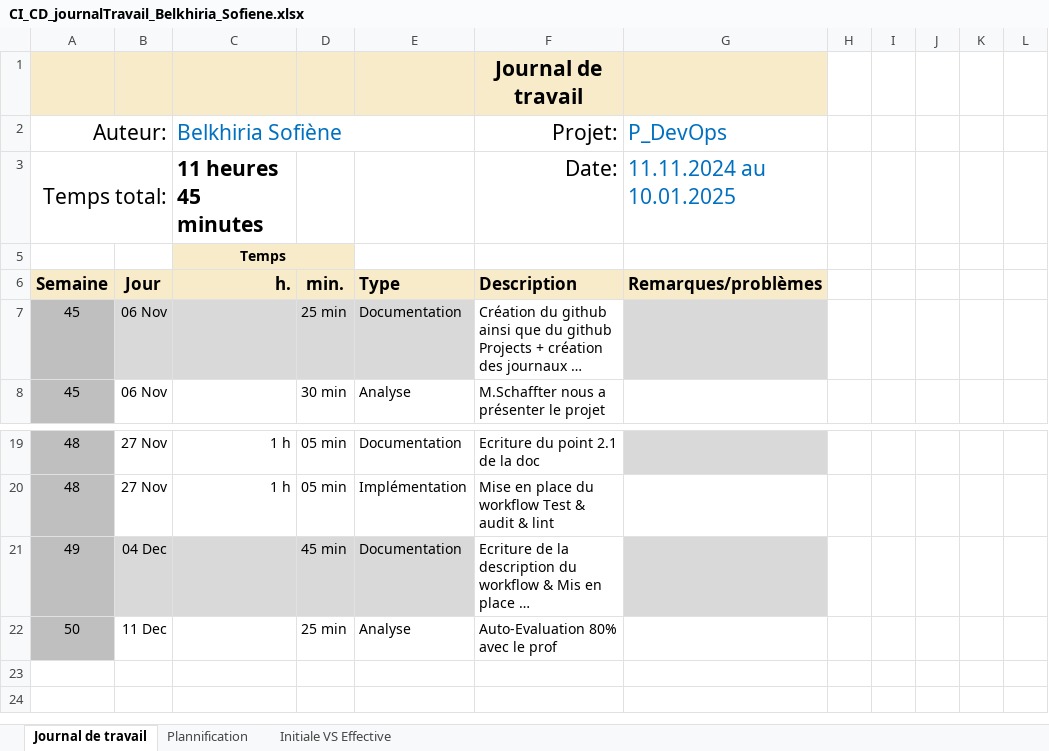
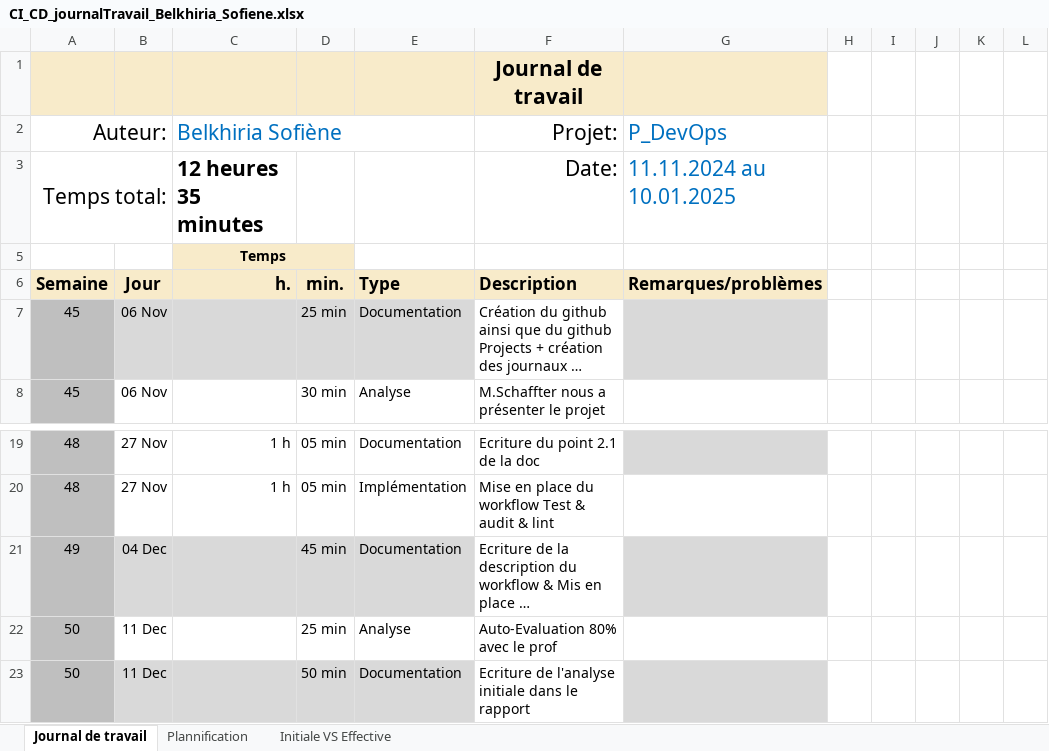
Before and after one commit to termimi/P_DevOps324-450, an Excel workbook: WIP/journaux de travaux/CI_CD_journalTravail_Belkhiria_Sofiene.xlsx, sheet Journal de travail, drawn as a sheet; only a part is shown, gaps mark what is left out; long unchanged cells end in …; values as stored, in another font and other column widths than the file's, no borders; conditional formats and table styles not drawn; the diff names each change by its address in the sheet, - before the commit and + after, or states it on an @@ line.

Commit message:
[doc](journal de travail) Update journal de travail

```diff
--- a/WIP/journaux de travaux/CI_CD_journalTravail_Belkhiria_Sofiene.xlsx (sheet Journal de travail)
+++ b/WIP/journaux de travaux/CI_CD_journalTravail_Belkhiria_Sofiene.xlsx (sheet Journal de travail)
-C3 (Belkhiria Sofiène): 11 heures 45 minutes
+C3 (Belkhiria Sofiène): 12 heures 35 minutes
+row 23: 50 | 11 Dec |  | 50 min | Documentation | Ecriture de l'analyse initiale dans le rapport
```
Also changed, not shown: sheet Plannification, hidden cells, charts or pictures.
